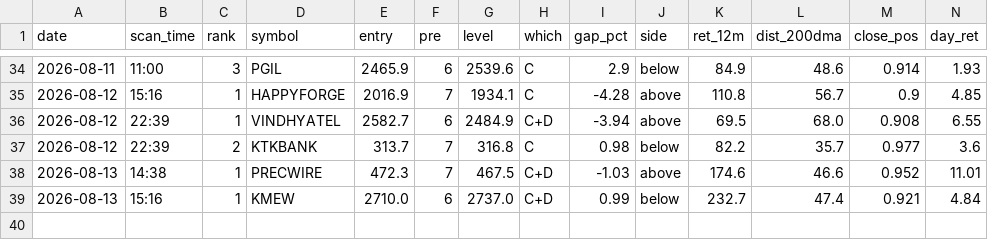
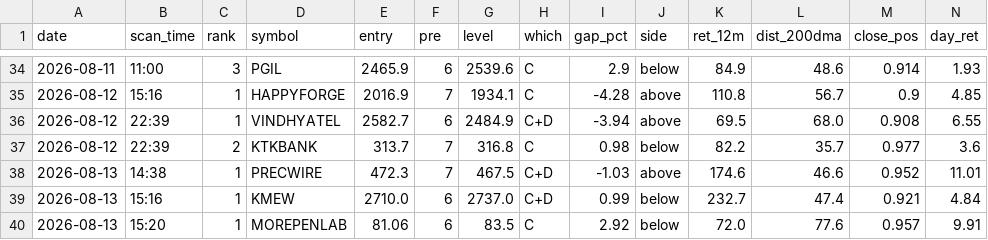
Before and after one commit to atikhalde/weekly, a CSV file: anticipate_picks.csv, drawn as a sheet; only a part is shown, gaps mark what is left out; rows hold the shown columns only; the diff names each change by its address in the sheet, - before the commit and + after, or states it on an @@ line.

```diff
--- a/anticipate_picks.csv
+++ b/anticipate_picks.csv
+row 40: 2026-08-13 | 15:20 | 1 | MOREPENLAB | 81.06 | 6 | 83.5 | C | 2.92 | below | 72.0 | 77.6 | 0.957 | 9.91
```
Also changed, not shown: btst_picks.csv.
